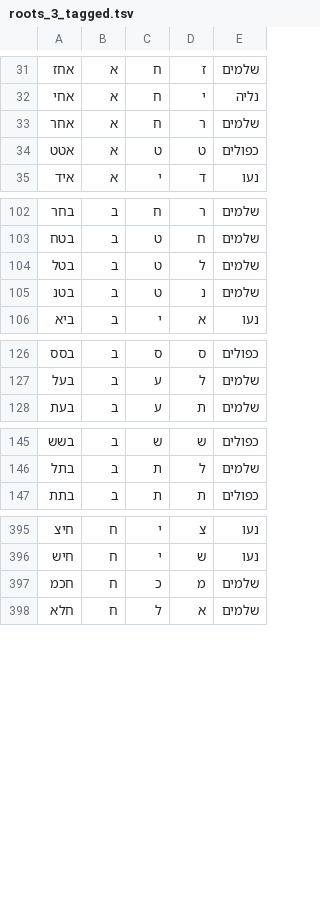
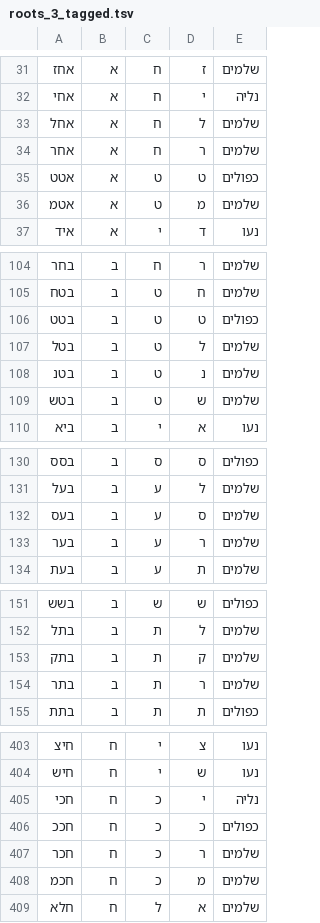
Before and after one commit to elazarg/root_verb_tables, a TSV file: roots_3_tagged.tsv, drawn as a sheet; only a part is shown, gaps mark what is left out; the diff covers the shown part only.

```diff
--- a/roots_3_tagged.tsv
+++ b/roots_3_tagged.tsv
@@ -32,4 +32,6 @@
 אחי	א	ח	י	נליה
+אחל	א	ח	ל	שלמים
 אחר	א	ח	ר	שלמים
 אטט	א	ט	ט	כפולים
+אטמ	א	ט	מ	שלמים
 איד	א	י	ד	נעו
@@ -103,4 +105,6 @@
 בטח	ב	ט	ח	שלמים
+בטט	ב	ט	ט	כפולים
 בטל	ב	ט	ל	שלמים
 בטנ	ב	ט	נ	שלמים
+בטש	ב	ט	ש	שלמים
 ביא	ב	י	א	נעו
@@ -127,2 +131,4 @@
 בעל	ב	ע	ל	שלמים
+בעס	ב	ע	ס	שלמים
+בער	ב	ע	ר	שלמים
 בעת	ב	ע	ת	שלמים
@@ -146,2 +152,4 @@
 בתל	ב	ת	ל	שלמים
+בתק	ב	ת	ק	שלמים
+בתר	ב	ת	ר	שלמים
 בתת	ב	ת	ת	כפולים
@@ -396,2 +404,5 @@
 חיש	ח	י	ש	נעו
+חכי	ח	כ	י	נליה
+חככ	ח	כ	כ	כפולים
+חכר	ח	כ	ר	שלמים
 חכמ	ח	כ	מ	שלמים
```
Also changed, not shown: 3 added rows elsewhere in this file, roots_4_tagged.tsv, 2 other files.
